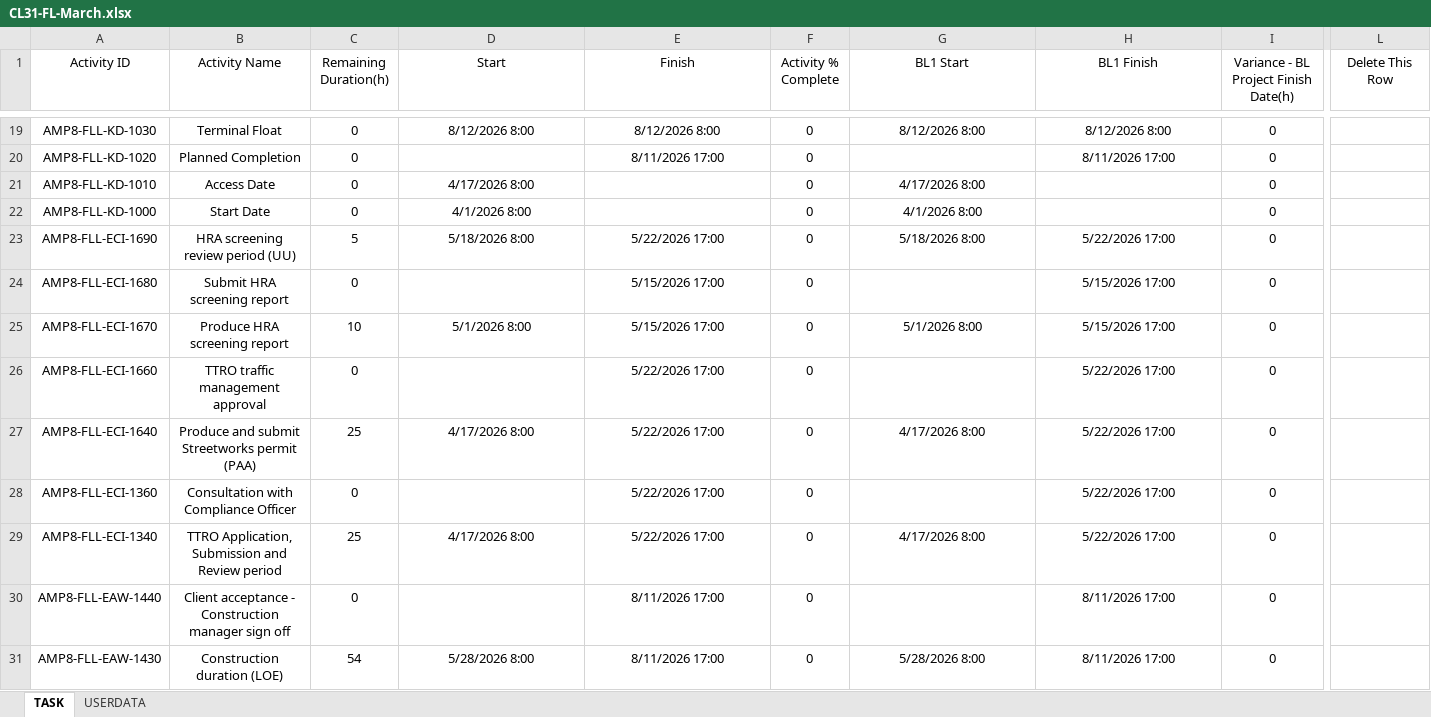
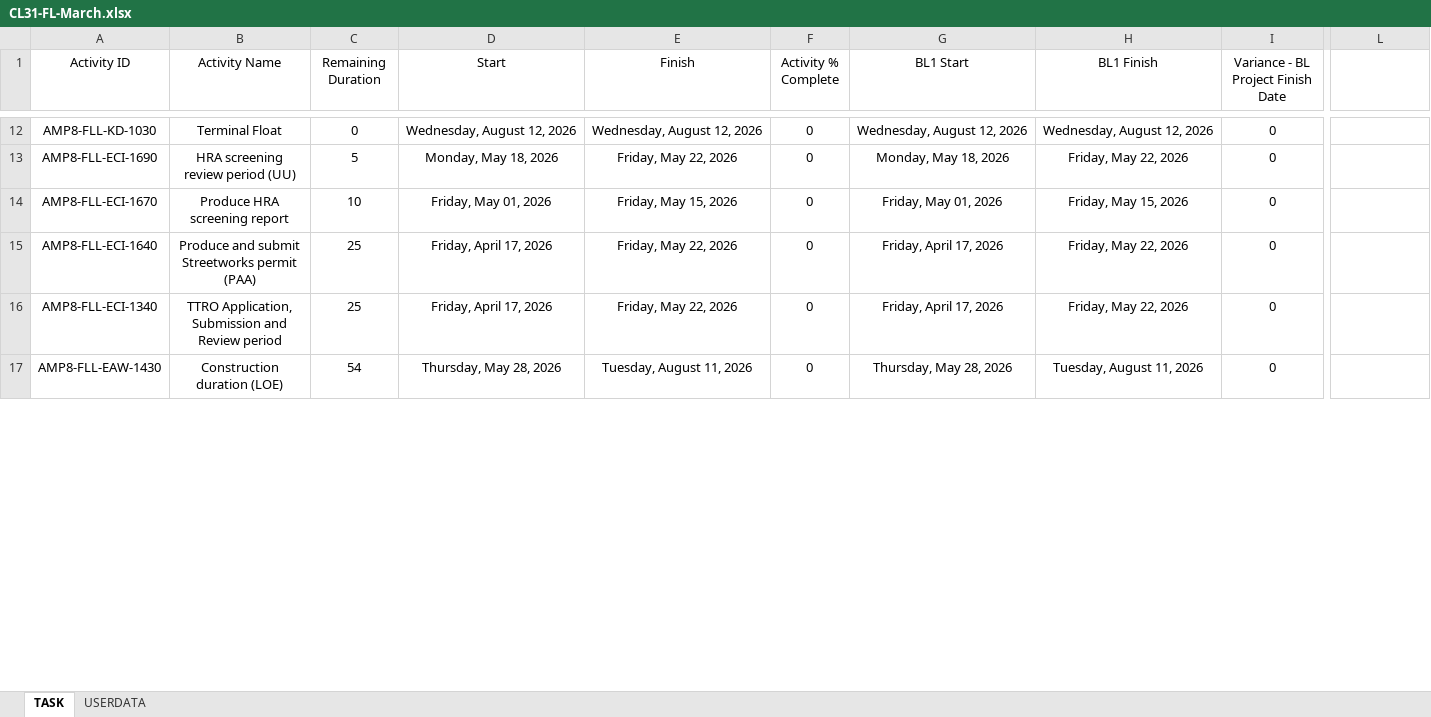
Before and after one commit to eamoakoe/Deliverable_Tracker, an Excel workbook: data/Flass/CL31-FL-March.xlsx, sheet TASK, drawn as a sheet; only a part is shown, gaps mark what is left out; values as stored, in another font and other column widths than the file's, no borders; removed rows and columns are numbered as before the commit, all else as after; rows hold the shown columns only; the diff covers the shown part only; the diff names each change by its address in the sheet, - before the commit and + after, or states it on an @@ line.

```diff
--- a/data/Flass/CL31-FL-March.xlsx (sheet TASK)
+++ b/data/Flass/CL31-FL-March.xlsx (sheet TASK)
-C1: Remaining Duration(h)
+C1: Remaining Duration
-I1: Variance - BL Project Finish Date(h)
+I1: Variance - BL Project Finish Date
-L1: Delete This Row
+L1: (empty)
-D12 (Start): 8/12/2026 8:00
+D12 (Start): Wednesday, August 12, 2026
-E12 (Finish): 8/12/2026 8:00
+E12 (Finish): Wednesday, August 12, 2026
-G12 (BL1 Start): 8/12/2026 8:00
+G12 (BL1 Start): Wednesday, August 12, 2026
-H12 (BL1 Finish): 8/12/2026 8:00
+H12 (BL1 Finish): Wednesday, August 12, 2026
-row 20: AMP8-FLL-KD-1020 | Planned Completion | 0 |  | 8/11/2026 17:00 | 0 |  | 8/11/2026 17:00 | 0
-row 21: AMP8-FLL-KD-1010 | Access Date | 0 | 4/17/2026 8:00 |  | 0 | 4/17/2026 8:00 |  | 0
-row 22: AMP8-FLL-KD-1000 | Start Date | 0 | 4/1/2026 8:00 |  | 0 | 4/1/2026 8:00 |  | 0
-D13 (Start): 5/18/2026 8:00
+D13 (Start): Monday, May 18, 2026
-E13 (Finish): 5/22/2026 17:00
+E13 (Finish): Friday, May 22, 2026
-G13 (BL1 Start): 5/18/2026 8:00
+G13 (BL1 Start): Monday, May 18, 2026
-H13 (BL1 Finish): 5/22/2026 17:00
+H13 (BL1 Finish): Friday, May 22, 2026
-row 24: AMP8-FLL-ECI-1680 | Submit HRA screening report | 0 |  | 5/15/2026 17:00 | 0 |  | 5/15/2026 17:00 | 0
-D14 (Start): 5/1/2026 8:00
+D14 (Start): Friday, May 01, 2026
-E14 (Finish): 5/15/2026 17:00
+E14 (Finish): Friday, May 15, 2026
-G14 (BL1 Start): 5/1/2026 8:00
+G14 (BL1 Start): Friday, May 01, 2026
-H14 (BL1 Finish): 5/15/2026 17:00
+H14 (BL1 Finish): Friday, May 15, 2026
-row 26: AMP8-FLL-ECI-1660 | TTRO traffic management approval | 0 |  | 5/22/2026 17:00 | 0 |  | 5/22/2026 17:00 | 0
-D15 (Start): 4/17/2026 8:00
+D15 (Start): Friday, April 17, 2026
-E15 (Finish): 5/22/2026 17:00
+E15 (Finish): Friday, May 22, 2026
-G15 (BL1 Start): 4/17/2026 8:00
+G15 (BL1 Start): Friday, April 17, 2026
-H15 (BL1 Finish): 5/22/2026 17:00
+H15 (BL1 Finish): Friday, May 22, 2026
-row 28: AMP8-FLL-ECI-1360 | Consultation with Compliance Officer | 0 |  | 5/22/2026 17:00 | 0 |  | 5/22/2026 17:00 | 0
-D16 (Start): 4/17/2026 8:00
+D16 (Start): Friday, April 17, 2026
-E16 (Finish): 5/22/2026 17:00
+E16 (Finish): Friday, May 22, 2026
-G16 (BL1 Start): 4/17/2026 8:00
+G16 (BL1 Start): Friday, April 17, 2026
-H16 (BL1 Finish): 5/22/2026 17:00
+H16 (BL1 Finish): Friday, May 22, 2026
-row 30: AMP8-FLL-EAW-1440 | Client acceptance - Construction manager sign off | 0 |  | 8/11/2026 17:00 | 0 |  | 8/11/2026 17:00 | 0
-D17 (Start): 5/28/2026 8:00
+D17 (Start): Thursday, May 28, 2026
-E17 (Finish): 8/11/2026 17:00
+E17 (Finish): Tuesday, August 11, 2026
-G17 (BL1 Start): 5/28/2026 8:00
+G17 (BL1 Start): Thursday, May 28, 2026
-H17 (BL1 Finish): 8/11/2026 17:00
+H17 (BL1 Finish): Tuesday, August 11, 2026
```
Also changed, not shown: 10 removed rows and 106 edited cells elsewhere in this sheet, data/Flass/CL32 - FL-March.xlsx.
